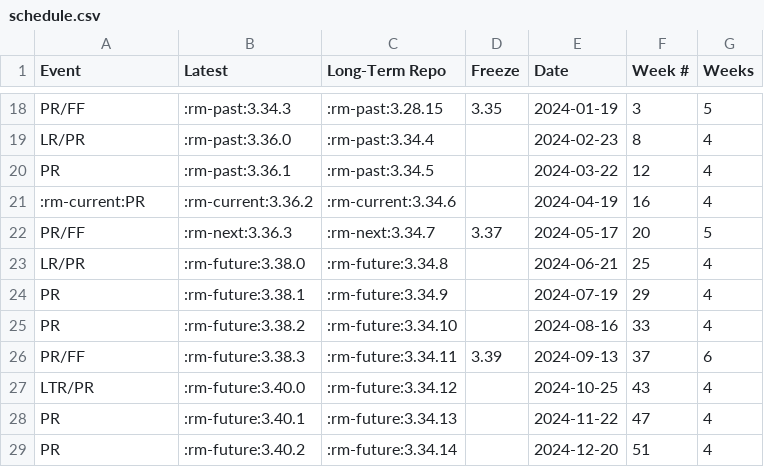
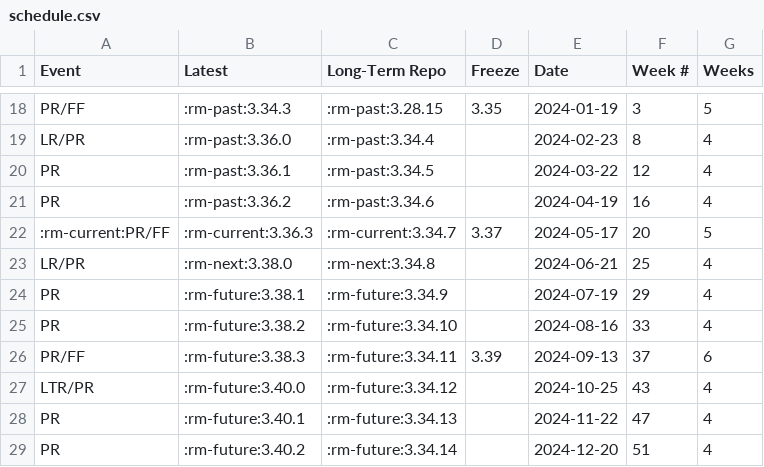
Before and after one commit to qgis/QGIS-Website, a CSV file: csv/schedule.csv, drawn as a sheet; only a part is shown, gaps mark what is left out.

Commit message:
Generate latest conf.json for roadmap

```diff
--- a/csv/schedule.csv
+++ b/csv/schedule.csv
@@ -20,5 +20,5 @@
 "PR",":rm-past:3.36.1",":rm-past:3.34.5","","2024-03-22","12","4"
-":rm-current:PR",":rm-current:3.36.2",":rm-current:3.34.6","","2024-04-19","16","4"
-"PR/FF",":rm-next:3.36.3",":rm-next:3.34.7","3.37","2024-05-17","20","5"
-"LR/PR",":rm-future:3.38.0",":rm-future:3.34.8","","2024-06-21","25","4"
+"PR",":rm-past:3.36.2",":rm-past:3.34.6","","2024-04-19","16","4"
+":rm-current:PR/FF",":rm-current:3.36.3",":rm-current:3.34.7","3.37","2024-05-17","20","5"
+"LR/PR",":rm-next:3.38.0",":rm-next:3.34.8","","2024-06-21","25","4"
 "PR",":rm-future:3.38.1",":rm-future:3.34.9","","2024-07-19","29","4"
```
Also changed, not shown: 1 other file.
